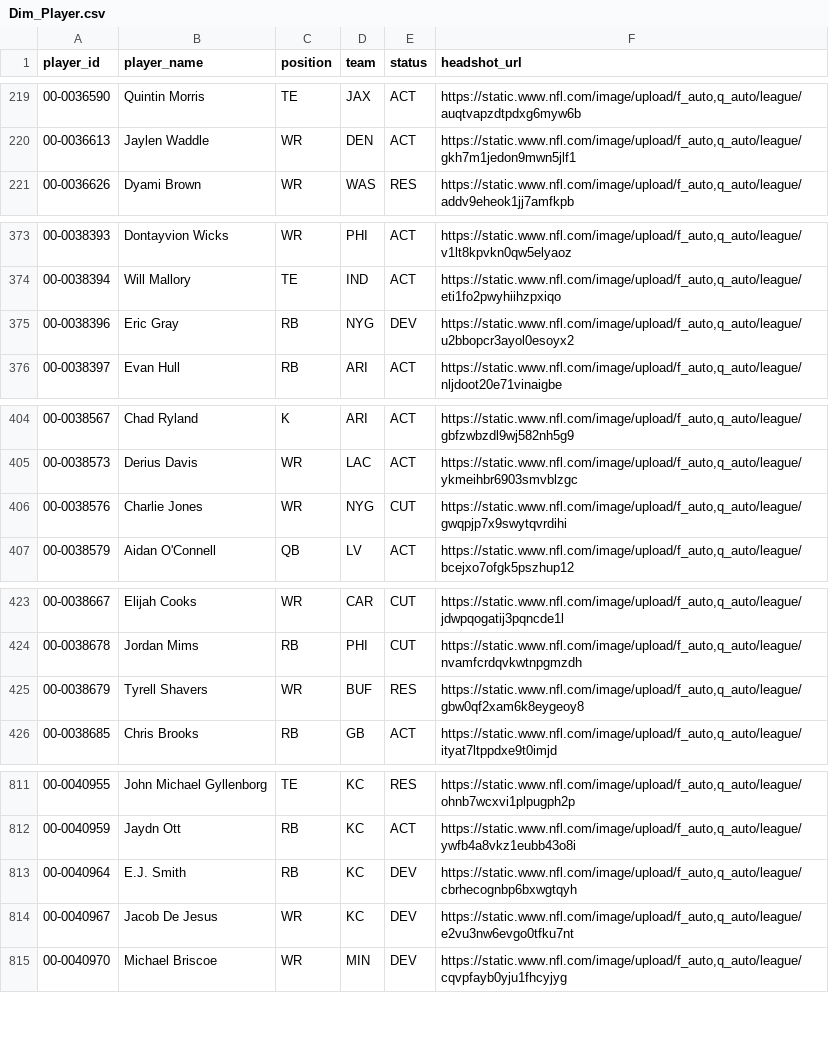
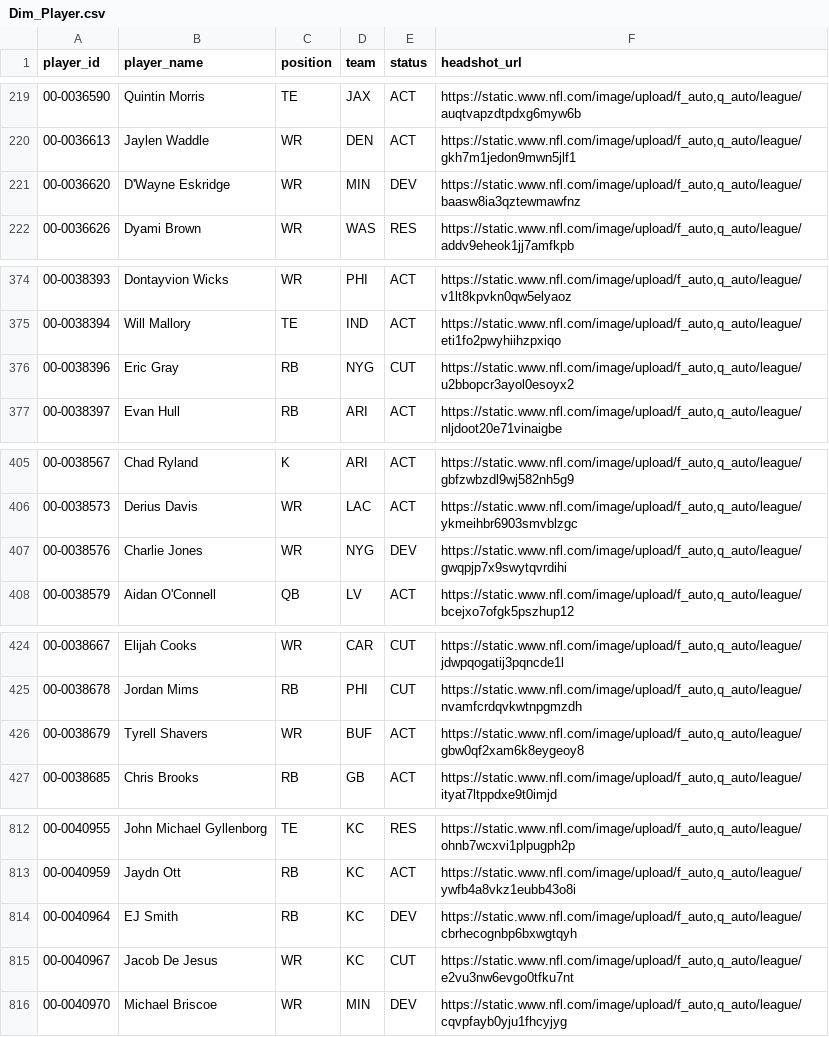
Before and after one commit to jacobbrooksbox15/NFL_STATS_DATA, a CSV file: data/Dim_Player.csv, drawn as a sheet; only a part is shown, gaps mark what is left out; the diff covers the shown part only.

```diff
--- a/data/Dim_Player.csv
+++ b/data/Dim_Player.csv
@@ -220,2 +220,3 @@ player_id,player_name,position,team,status,headshot_url
 00-0036613,Jaylen Waddle,WR,DEN,ACT,"https://static.www.nfl.com/image/upload/f_auto,q_auto/league/gkh7m1jedon9mwn5jlf1"
+00-0036620,D'Wayne Eskridge,WR,MIN,DEV,"https://static.www.nfl.com/image/upload/f_auto,q_auto/league/baasw8ia3qztewmawfnz"
 00-0036626,Dyami Brown,WR,WAS,RES,"https://static.www.nfl.com/image/upload/f_auto,q_auto/league/addv9eheok1jj7amfkpb"
@@ -374,3 +375,3 @@ player_id,player_name,position,team,status,headshot_url
 00-0038394,Will Mallory,TE,IND,ACT,"https://static.www.nfl.com/image/upload/f_auto,q_auto/league/eti1fo2pwyhiihzpxiqo"
-00-0038396,Eric Gray,RB,NYG,DEV,"https://static.www.nfl.com/image/upload/f_auto,q_auto/league/u2bbopcr3ayol0esoyx2"
+00-0038396,Eric Gray,RB,NYG,CUT,"https://static.www.nfl.com/image/upload/f_auto,q_auto/league/u2bbopcr3ayol0esoyx2"
 00-0038397,Evan Hull,RB,ARI,ACT,"https://static.www.nfl.com/image/upload/f_auto,q_auto/league/nljdoot20e71vinaigbe"
@@ -405,3 +406,3 @@ player_id,player_name,position,team,status,headshot_url
 00-0038573,Derius Davis,WR,LAC,ACT,"https://static.www.nfl.com/image/upload/f_auto,q_auto/league/ykmeihbr6903smvblzgc"
-00-0038576,Charlie Jones,WR,NYG,CUT,"https://static.www.nfl.com/image/upload/f_auto,q_auto/league/gwqpjp7x9swytqvrdihi"
+00-0038576,Charlie Jones,WR,NYG,DEV,"https://static.www.nfl.com/image/upload/f_auto,q_auto/league/gwqpjp7x9swytqvrdihi"
 00-0038579,Aidan O'Connell,QB,LV,ACT,"https://static.www.nfl.com/image/upload/f_auto,q_auto/league/bcejxo7ofgk5pszhup12"
@@ -424,3 +425,3 @@ player_id,player_name,position,team,status,headshot_url
 00-0038678,Jordan Mims,RB,PHI,CUT,"https://static.www.nfl.com/image/upload/f_auto,q_auto/league/nvamfcrdqvkwtnpgmzdh"
-00-0038679,Tyrell Shavers,WR,BUF,RES,"https://static.www.nfl.com/image/upload/f_auto,q_auto/league/gbw0qf2xam6k8eygeoy8"
+00-0038679,Tyrell Shavers,WR,BUF,ACT,"https://static.www.nfl.com/image/upload/f_auto,q_auto/league/gbw0qf2xam6k8eygeoy8"
 00-0038685,Chris Brooks,RB,GB,ACT,"https://static.www.nfl.com/image/upload/f_auto,q_auto/league/ityat7ltppdxe9t0imjd"
@@ -812,4 +813,4 @@ player_id,player_name,position,team,status,headshot_url
 00-0040959,Jaydn Ott,RB,KC,ACT,"https://static.www.nfl.com/image/upload/f_auto,q_auto/league/ywfb4a8vkz1eubb43o8i"
-00-0040964,E.J. Smith,RB,KC,DEV,"https://static.www.nfl.com/image/upload/f_auto,q_auto/league/cbrhecognbp6bxwgtqyh"
-00-0040967,Jacob De Jesus,WR,KC,DEV,"https://static.www.nfl.com/image/upload/f_auto,q_auto/league/e2vu3nw6evgo0tfku7nt"
+00-0040964,EJ Smith,RB,KC,DEV,"https://static.www.nfl.com/image/upload/f_auto,q_auto/league/cbrhecognbp6bxwgtqyh"
+00-0040967,Jacob De Jesus,WR,KC,CUT,"https://static.www.nfl.com/image/upload/f_auto,q_auto/league/e2vu3nw6evgo0tfku7nt"
 00-0040970,Michael Briscoe,WR,MIN,DEV,"https://static.www.nfl.com/image/upload/f_auto,q_auto/league/cqvpfayb0yju1fhcyjyg"
```
Also changed, not shown: 5 edited cells elsewhere in this file.
